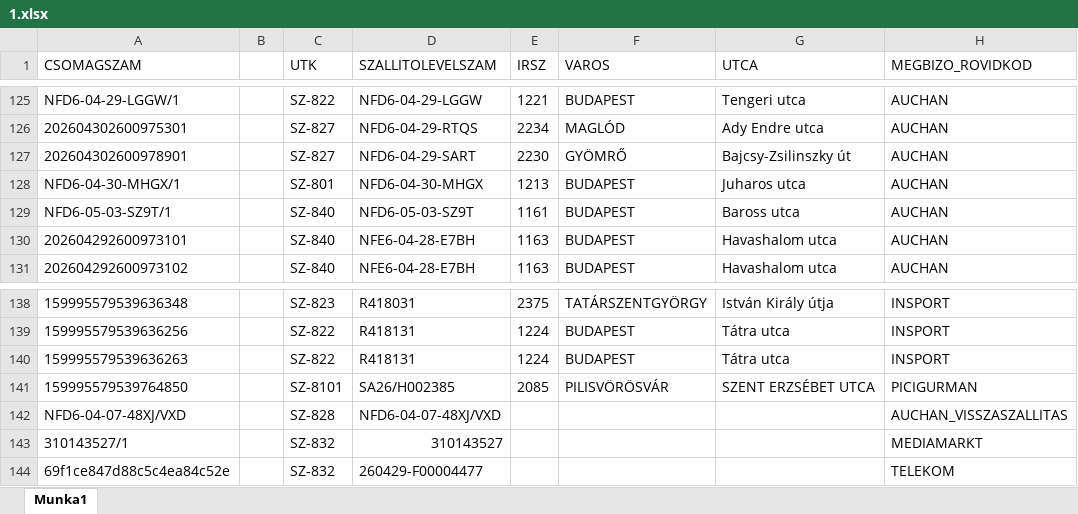
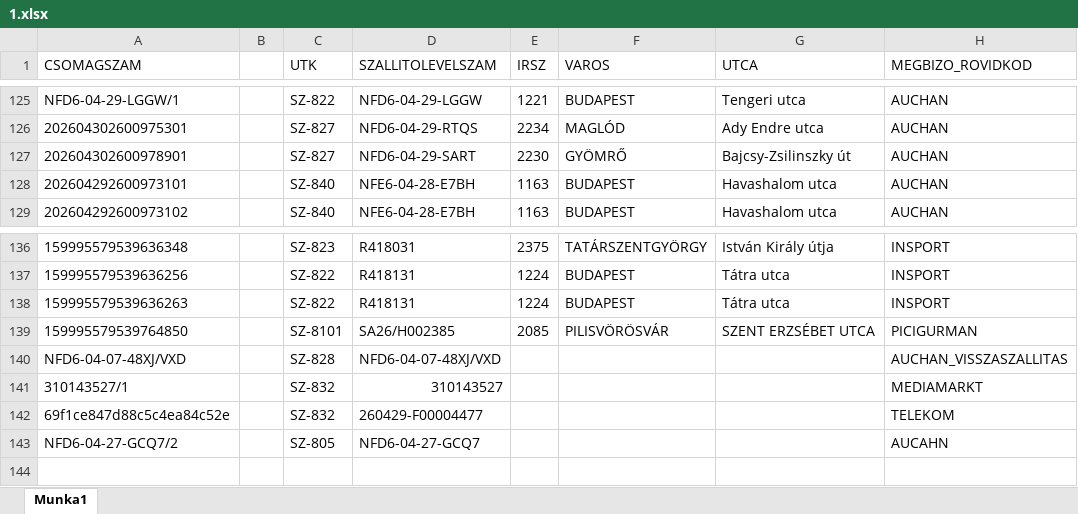
Before and after one commit to hunyadvariarmin/kodkereso-pwa, an Excel workbook: 1.xlsx, sheet Munka1, drawn as a sheet; only a part is shown, gaps mark what is left out; values as stored, in another font and other column widths than the file's, no borders; removed rows and columns are numbered as before the commit, all else as after; the diff names each change by its address in the sheet, - before the commit and + after, or states it on an @@ line.

```diff
--- a/1.xlsx (sheet Munka1)
+++ b/1.xlsx (sheet Munka1)
-row 128: NFD6-04-30-MHGX/1 |  | SZ-801 | NFD6-04-30-MHGX | 1213 | BUDAPEST | Juharos utca | AUCHAN
-row 129: NFD6-05-03-SZ9T/1 |  | SZ-840 | NFD6-05-03-SZ9T | 1161 | BUDAPEST | Baross utca | AUCHAN
+row 143: NFD6-04-27-GCQ7/2 |  | SZ-805 | NFD6-04-27-GCQ7 |  |  |  | AUCAHN
```
Also changed, not shown: adatok.xlsx.
